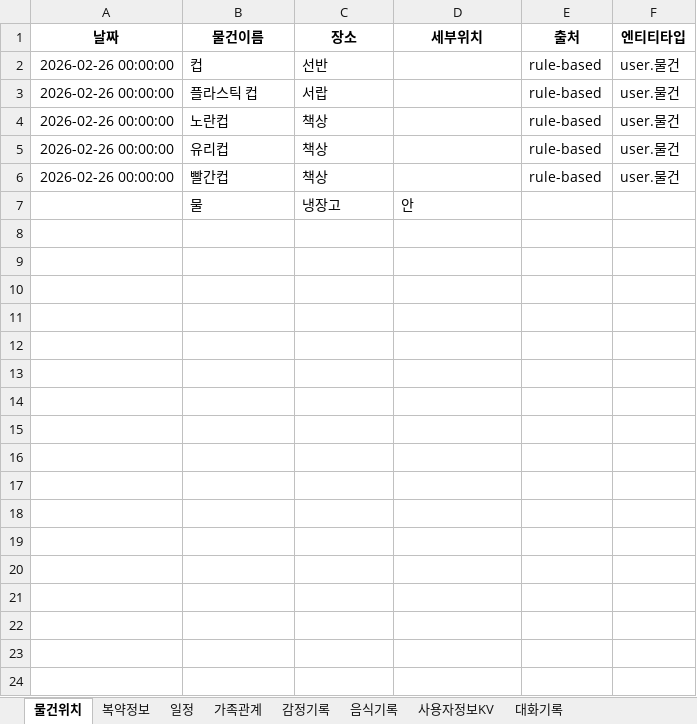
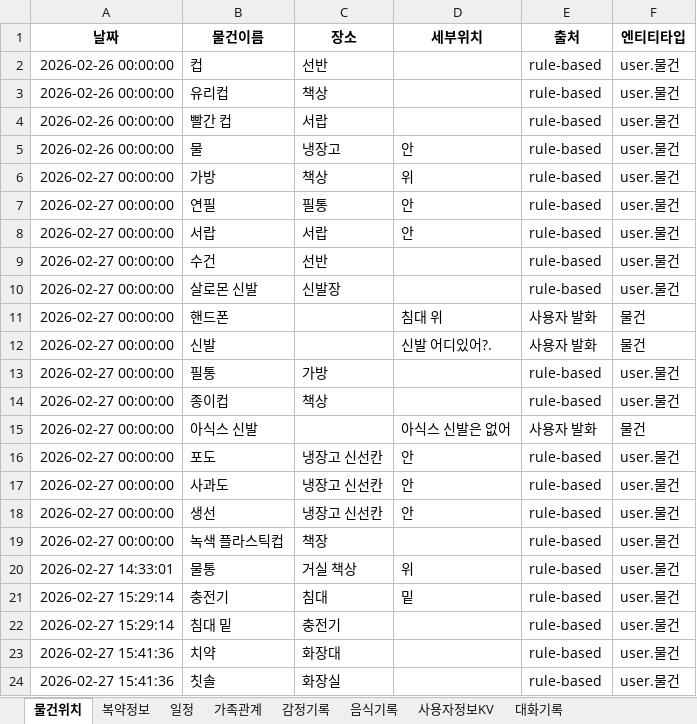
Before and after one commit to elregansekwon/life_assist_dm, an Excel workbook: life_assist_dm/user_information/문종술.xlsx, sheet 물건위치, drawn as a sheet; values as stored, in another font and other column widths than the file's, no borders; removed rows and columns are numbered as before the commit, all else as after; the diff names each change by its address in the sheet, - before the commit and + after, or states it on an @@ line.

```diff
--- a/life_assist_dm/user_information/문종술.xlsx (sheet 물건위치)
+++ b/life_assist_dm/user_information/문종술.xlsx (sheet 물건위치)
-row 3: 2026-02-26 00:00:00 | 플라스틱 컵 | 서랍 |  | rule-based | user.물건
-row 4: 2026-02-26 00:00:00 | 노란컵 | 책상 |  | rule-based | user.물건
-B4 (물건이름): 빨간컵
+B4 (물건이름): 빨간 컵
-C4 (장소): 책상
+C4 (장소): 서랍
-A5 (날짜): (empty)
+A5 (날짜): 2026-02-26 00:00:00
-E5 (출처): (empty)
+E5 (출처): rule-based
-F5 (엔티티타입): (empty)
+F5 (엔티티타입): user.물건
+row 6: 2026-02-27 00:00:00 | 가방 | 책상 | 위 | rule-based | user.물건
+row 7: 2026-02-27 00:00:00 | 연필 | 필통 | 안 | rule-based | user.물건
+row 8: 2026-02-27 00:00:00 | 서랍 | 서랍 | 안 | rule-based | user.물건
+row 9: 2026-02-27 00:00:00 | 수건 | 선반 |  | rule-based | user.물건
+row 10: 2026-02-27 00:00:00 | 살로몬 신발 | 신발장 |  | rule-based | user.물건
+row 11: 2026-02-27 00:00:00 | 핸드폰 |  | 침대 위 | 사용자 발화 | 물건
+row 12: 2026-02-27 00:00:00 | 신발 |  | 신발 어디있어?. | 사용자 발화 | 물건
+row 13: 2026-02-27 00:00:00 | 필통 | 가방 |  | rule-based | user.물건
+row 14: 2026-02-27 00:00:00 | 종이컵 | 책상 |  | rule-based | user.물건
+row 15: 2026-02-27 00:00:00 | 아식스 신발 |  | 아식스 신발은 없어 | 사용자 발화 | 물건
+row 16: 2026-02-27 00:00:00 | 포도 | 냉장고 신선칸 | 안 | rule-based | user.물건
+row 17: 2026-02-27 00:00:00 | 사과도 | 냉장고 신선칸 | 안 | rule-based | user.물건
+row 18: 2026-02-27 00:00:00 | 생선 | 냉장고 신선칸 | 안 | rule-based | user.물건
+row 19: 2026-02-27 00:00:00 | 녹색 플라스틱컵 | 책장 |  | rule-based | user.물건
+row 20: 2026-02-27 14:33:01 | 물통 | 거실 책상 | 위 | rule-based | user.물건
+row 21: 2026-02-27 15:29:14 | 충전기 | 침대 | 밑 | rule-based | user.물건
+row 22: 2026-02-27 15:29:14 | 침대 밑 | 충전기 |  | rule-based | user.물건
+row 23: 2026-02-27 15:41:36 | 치약 | 화장대 |  | rule-based | user.물건
+row 24: 2026-02-27 15:41:36 | 칫솔 | 화장실 |  | rule-based | user.물건
```
Also changed, not shown: sheet 대화기록, sheet 복약정보, sheet 일정, sheet 가족관계, sheet 음식기록, sheet 감정기록, 1 more sheet, life_assist_dm/user_information/권서연.xlsx, 15 other files.
